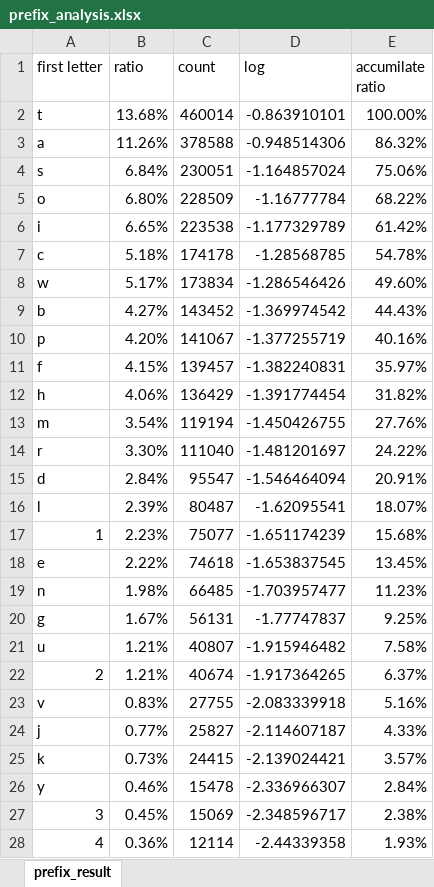
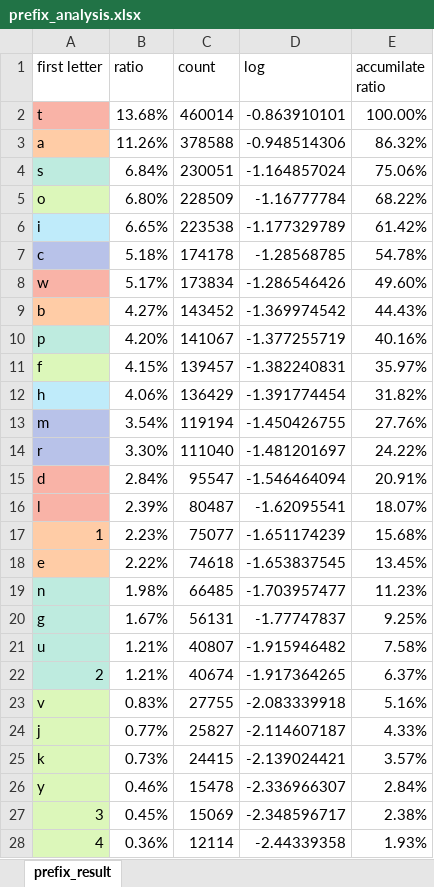
Before and after one commit to ChenKB91/DSA_Final_Project, an Excel workbook: prefix_analysis.xlsx, sheet prefix_result, drawn as a sheet; only a part is shown; values as stored, in another font and other column widths than the file's, no borders; charts and pictures not drawn; the diff covers the shown part only; the diff names each change by its address in the sheet, - before the commit and + after, or states it on an @@ line.

```diff
--- a/prefix_analysis.xlsx (sheet prefix_result)
+++ b/prefix_analysis.xlsx (sheet prefix_result)
-A2 fill: none
+A2 fill: #F9B3A7
-A3 fill: none
+A3 fill: #FFCCA6
-A4 fill: none
+A4 fill: #BEEBDF
-A5 fill: none
+A5 fill: #DCF7BA
-A6 fill: none
+A6 fill: #BFEBFA
-A7 fill: none
+A7 fill: #B8C2E9
-A8 fill: none
+A8 fill: #F9B3A7
-A9 fill: none
+A9 fill: #FFCCA6
-A10 fill: none
+A10 fill: #BEEBDF
-A11 fill: none
+A11 fill: #DCF7BA
-A12 fill: none
+A12 fill: #BFEBFA
-A13:A14 fill: none
+A13:A14 fill: #B8C2E9
-A15:A16 fill: none
+A15:A16 fill: #F9B3A7
-A17:A18 fill: none
+A17:A18 fill: #FFCCA6
-A19:A22 fill: none
+A19:A22 fill: #BEEBDF
-A23:A28 fill: none
+A23:A28 fill: #DCF7BA
```
Also changed, not shown: cell formats elsewhere in this sheet, charts or pictures, 1 other file.
